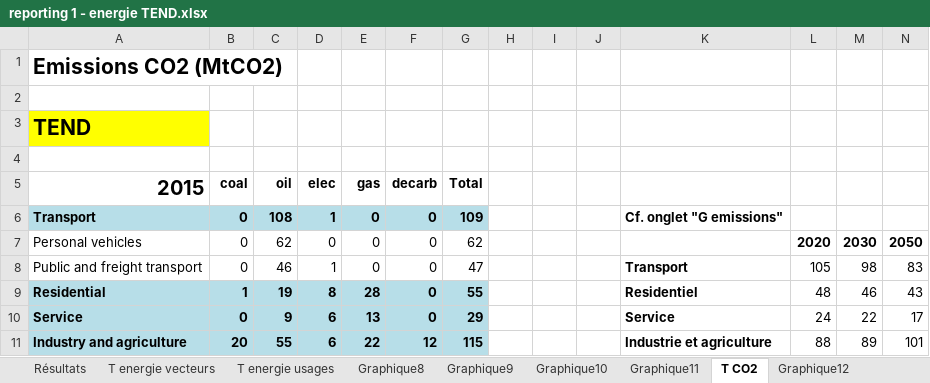
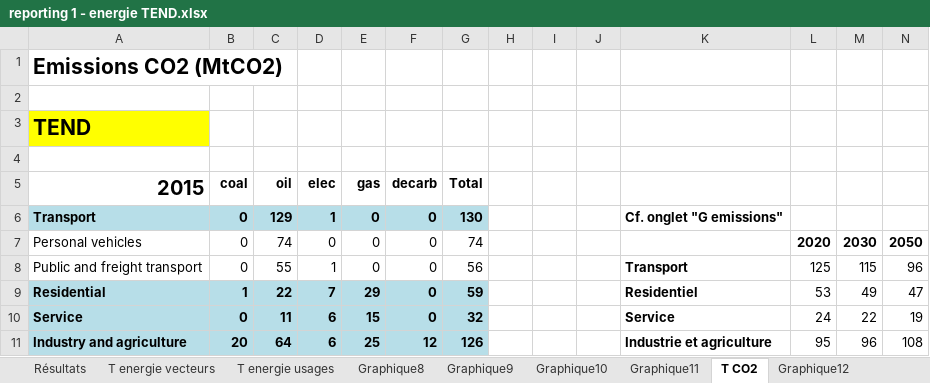
Before and after one commit to ministeres/ThreeME_ADOMIN, an Excel workbook: results/reporting 1 - energie TEND.xlsx, sheet T CO2, drawn as a sheet; only a part is shown; values as stored, in another font and other column widths than the file's, no borders; the diff covers the shown part only; the diff names each change by its address in the sheet, - before the commit and + after, or states it on an @@ line.

```diff
--- a/results/reporting 1 - energie TEND.xlsx (sheet T CO2)
+++ b/results/reporting 1 - energie TEND.xlsx (sheet T CO2)
-C6 (oil): 108
+C6 (oil): 129
-G6 (Total): 109
+G6 (Total): 130
-C7 (oil): 62
+C7 (oil): 74
-G7 (Total): 62
+G7 (Total): 74
-C8 (oil): 46
+C8 (oil): 55
-G8 (Total): 47
+G8 (Total): 56
-L8: 105
+L8: 125
-M8: 98
+M8: 115
-N8: 83
+N8: 96
-C9 (oil): 19
+C9 (oil): 22
-D9 (elec): 8
+D9 (elec): 7
-E9 (gas): 28
+E9 (gas): 29
-G9 (Total): 55
+G9 (Total): 59
-L9: 48
+L9: 53
-M9: 46
+M9: 49
-N9: 43
+N9: 47
-C10 (oil): 9
+C10 (oil): 11
-E10 (gas): 13
+E10 (gas): 15
-G10 (Total): 29
+G10 (Total): 32
-N10: 17
+N10: 19
-C11 (oil): 55
+C11 (oil): 64
-E11 (gas): 22
+E11 (gas): 25
-G11 (Total): 115
+G11 (Total): 126
-L11: 88
+L11: 95
-M11: 89
+M11: 96
-N11: 101
+N11: 108
```
Also changed, not shown: 8 added rows, 8 removed rows, 185 edited cells and cell formats elsewhere in this sheet, sheet Résultats, sheet T energie usages, formulas that keep their value, charts or pictures, results/reporting 2 - energie SNBC3.xlsx, 4 other files.
